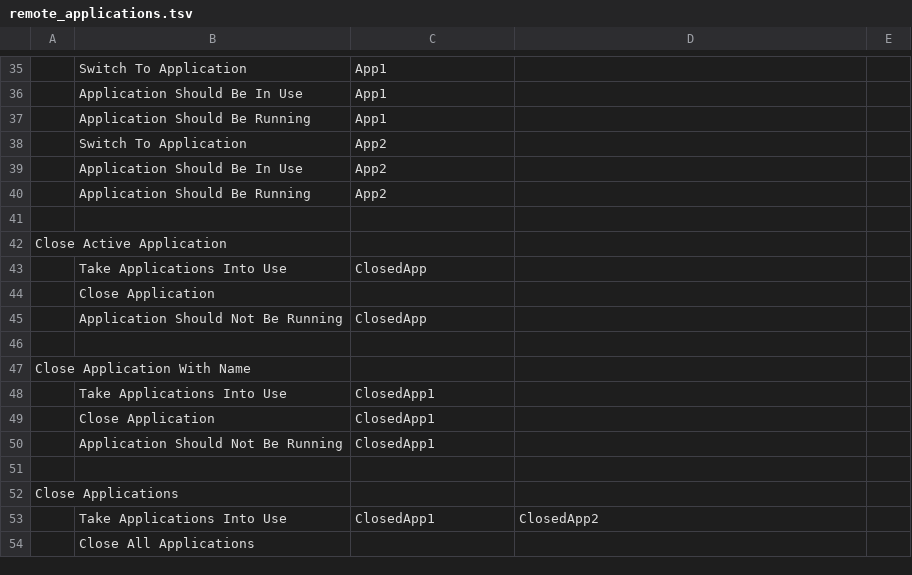
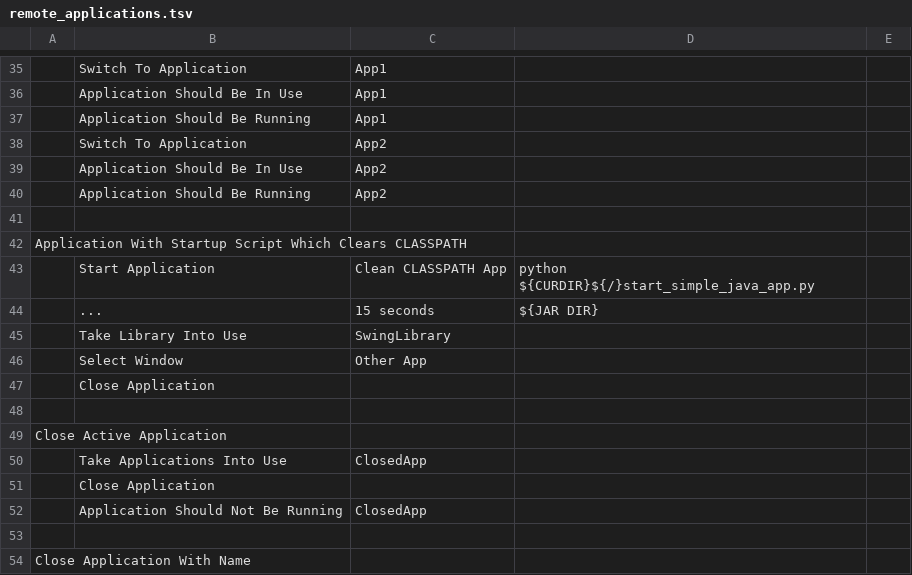
Before and after one commit to narendrabtechcse/robotframework-javatools, a TSV file: jvmconnector/trunk/robot-tests/remoteapplications/remote_applications.tsv, drawn as a sheet; only a part is shown, gaps mark what is left out; the shorter side is filled out with more unchanged rows; the diff names each change by its address in the sheet, - before the commit and + after, or states it on an @@ line.

Commit message:
Added more tests and some timeout updates.

```diff
--- a/jvmconnector/trunk/robot-tests/remoteapplications/remote_applications.tsv
+++ b/jvmconnector/trunk/robot-tests/remoteapplications/remote_applications.tsv
+row 42: Application With Startup Script Which Clears CLASSPATH
+row 43:  | Start Application | Clean CLASSPATH App | python ${CURDIR}${/}start_simple_java_app.py
+row 44:  | ... | 15 seconds | ${JAR DIR}
+row 45:  | Take Library Into Use | SwingLibrary
+row 46:  | Select Window | Other App
+row 47:  | Close Application
+row 48: (empty)
```
Also changed, not shown: 1 other file.
